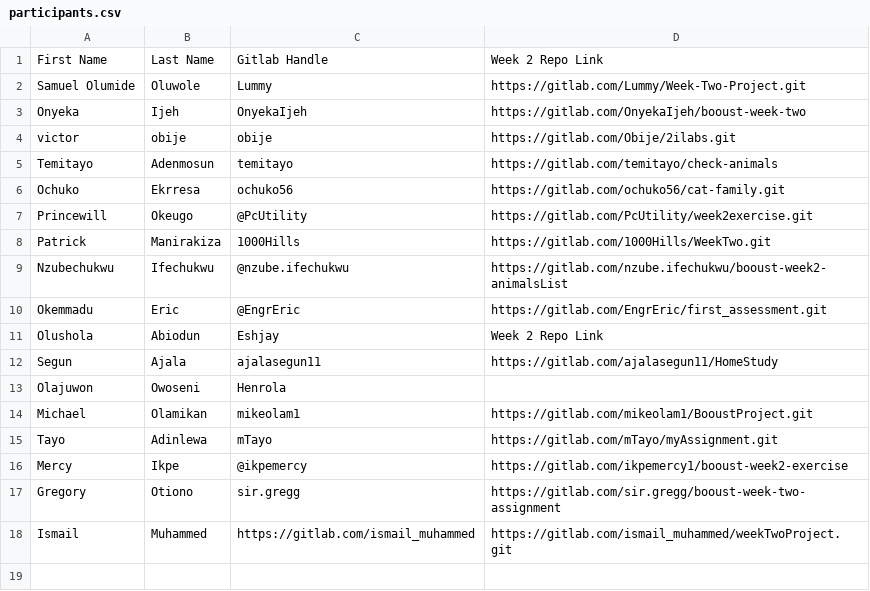
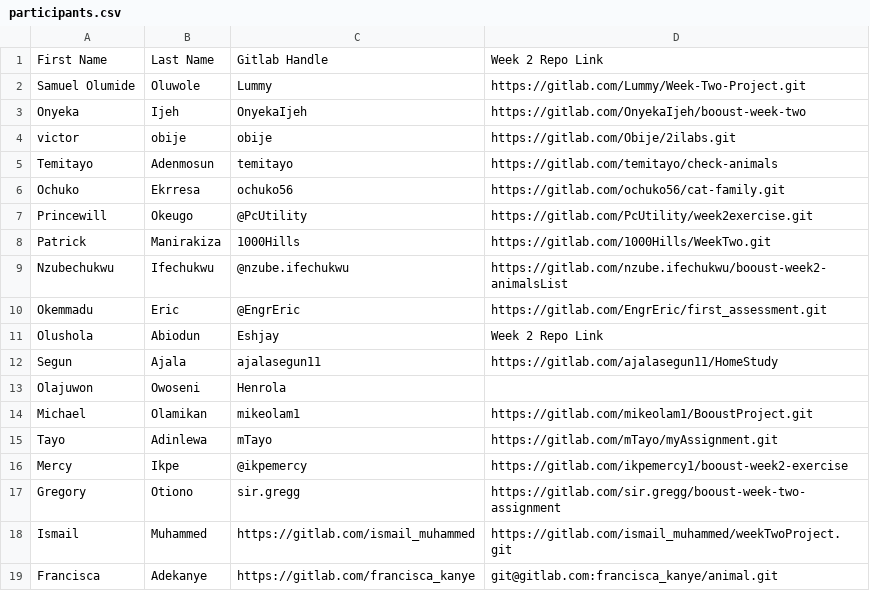
Before and after one commit to thobby16/weekk, a CSV file: participants.csv, drawn as a sheet.

Commit message:
Update participants.csv

```diff
--- a/participants.csv
+++ b/participants.csv
@@ -18 +18,2 @@ Gregory,Otiono,sir.gregg,https://gitlab.com/sir.gregg/booust-week-two-assignment
 Ismail, Muhammed, https://gitlab.com/ismail_muhammed, https://gitlab.com/ismail_muhammed/weekTwoProject.git
+Francisca, Adekanye, https://gitlab.com/francisca_kanye, git@gitlab.com:francisca_kanye/animal.git
```
